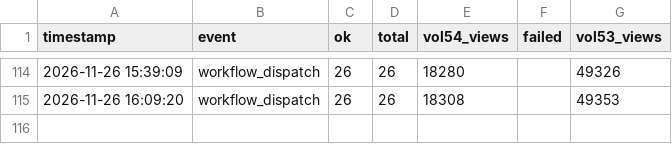
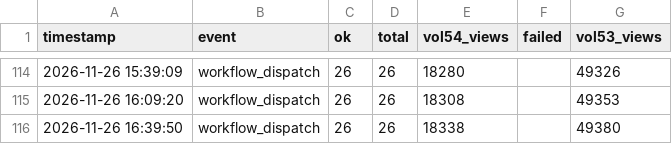
Before and after one commit to nufantex/farmermage, a CSV file: view_history.csv, drawn as a sheet; only a part is shown, gaps mark what is left out; the diff names each change by its address in the sheet, - before the commit and + after, or states it on an @@ line.

Commit message:
chore: update view_history.csv

```diff
--- a/view_history.csv
+++ b/view_history.csv
+row 116: 2026-11-26 16:39:50 | workflow_dispatch | 26 | 26 | 18338 |  | 49380
```
